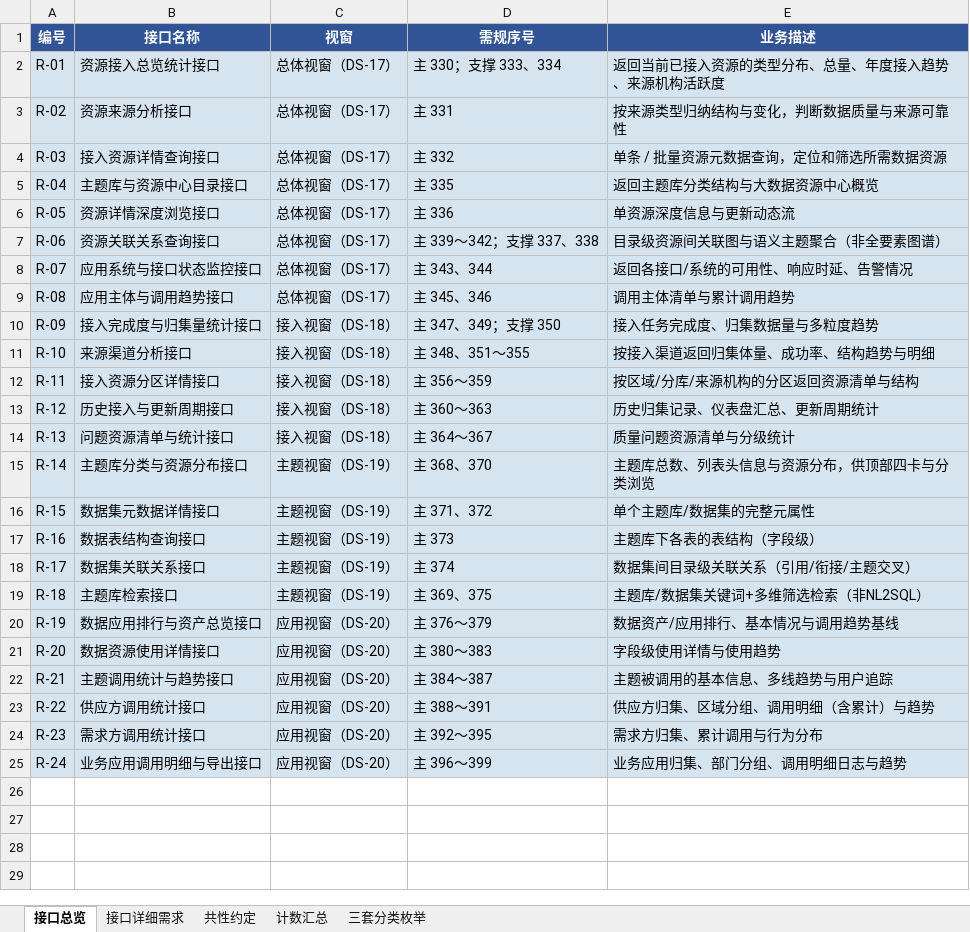
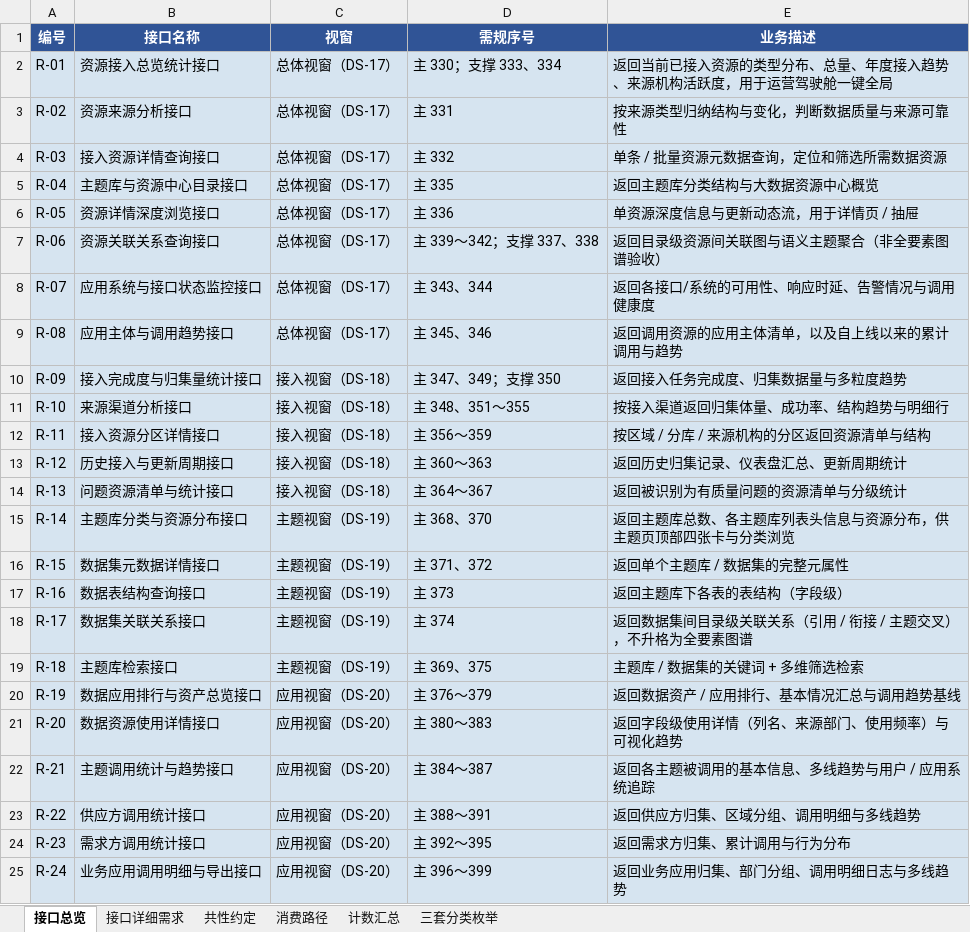
Before and after one commit to Marisolebxf/-, an Excel workbook: agent-delivery/工程过程/02-策划与监控/01-总集大项目整体计划/外部接口依赖/04b-科技数据资源-API接口需求清单.xlsx, sheet 接口总览, drawn as a sheet; values as stored, in another font and other column widths than the file's, no borders; the diff names each change by its address in the sheet, - before the commit and + after, or states it on an @@ line.

```diff
--- a/agent-delivery/工程过程/02-策划与监控/01-总集大项目整体计划/外部接口依赖/04b-科技数据资源-API接口需求清单.xlsx (sheet 接口总览)
+++ b/agent-delivery/工程过程/02-策划与监控/01-总集大项目整体计划/外部接口依赖/04b-科技数据资源-API接口需求清单.xlsx (sheet 接口总览)
+sheet tab: 消费路径
-E2 (业务描述): 返回当前已接入资源的类型分布、总量、年度接入趋势、来源机构活跃度
+E2 (业务描述): 返回当前已接入资源的类型分布、总量、年度接入趋势、来源机构活跃度，用于运营驾驶舱一键全局
-E6 (业务描述): 单资源深度信息与更新动态流
+E6 (业务描述): 单资源深度信息与更新动态流，用于详情页 / 抽屉
-E7 (业务描述): 目录级资源间关联图与语义主题聚合（非全要素图谱）
+E7 (业务描述): 返回目录级资源间关联图与语义主题聚合（非全要素图谱验收）
-E8 (业务描述): 返回各接口/系统的可用性、响应时延、告警情况
+E8 (业务描述): 返回各接口/系统的可用性、响应时延、告警情况与调用健康度
-E9 (业务描述): 调用主体清单与累计调用趋势
+E9 (业务描述): 返回调用资源的应用主体清单，以及自上线以来的累计调用与趋势
-E10 (业务描述): 接入任务完成度、归集数据量与多粒度趋势
+E10 (业务描述): 返回接入任务完成度、归集数据量与多粒度趋势
-E11 (业务描述): 按接入渠道返回归集体量、成功率、结构趋势与明细
+E11 (业务描述): 按接入渠道返回归集体量、成功率、结构趋势与明细行
-E12 (业务描述): 按区域/分库/来源机构的分区返回资源清单与结构
+E12 (业务描述): 按区域 / 分库 / 来源机构的分区返回资源清单与结构
-E13 (业务描述): 历史归集记录、仪表盘汇总、更新周期统计
+E13 (业务描述): 返回历史归集记录、仪表盘汇总、更新周期统计
-E14 (业务描述): 质量问题资源清单与分级统计
+E14 (业务描述): 返回被识别为有质量问题的资源清单与分级统计
-E15 (业务描述): 主题库总数、列表头信息与资源分布，供顶部四卡与分类浏览
+E15 (业务描述): 返回主题库总数、各主题库列表头信息与资源分布，供主题页顶部四张卡与分类浏览
-E16 (业务描述): 单个主题库/数据集的完整元属性
+E16 (业务描述): 返回单个主题库 / 数据集的完整元属性
-E17 (业务描述): 主题库下各表的表结构（字段级）
+E17 (业务描述): 返回主题库下各表的表结构（字段级）
-E18 (业务描述): 数据集间目录级关联关系（引用/衔接/主题交叉）
+E18 (业务描述): 返回数据集间目录级关联关系（引用 / 衔接 / 主题交叉），不升格为全要素图谱
-E19 (业务描述): 主题库/数据集关键词+多维筛选检索（非NL2SQL）
+E19 (业务描述): 主题库 / 数据集的关键词 + 多维筛选检索
-E20 (业务描述): 数据资产/应用排行、基本情况与调用趋势基线
+E20 (业务描述): 返回数据资产 / 应用排行、基本情况汇总与调用趋势基线
-E21 (业务描述): 字段级使用详情与使用趋势
+E21 (业务描述): 返回字段级使用详情（列名、来源部门、使用频率）与可视化趋势
-E22 (业务描述): 主题被调用的基本信息、多线趋势与用户追踪
+E22 (业务描述): 返回各主题被调用的基本信息、多线趋势与用户 / 应用系统追踪
-E23 (业务描述): 供应方归集、区域分组、调用明细（含累计）与趋势
+E23 (业务描述): 返回供应方归集、区域分组、调用明细与多线趋势
-E24 (业务描述): 需求方归集、累计调用与行为分布
+E24 (业务描述): 返回需求方归集、累计调用与行为分布
-E25 (业务描述): 业务应用归集、部门分组、调用明细日志与趋势
+E25 (业务描述): 返回业务应用归集、部门分组、调用明细日志与多线趋势
```
Also changed, not shown: sheet 接口详细需求, sheet 共性约定, sheet 三套分类枚举, agent-delivery/工程过程/02-策划与监控/01-总集大项目整体计划/外部接口依赖/04-科技数据资源与服务全景-第三方API接口清单.xlsx, 8 other files.
